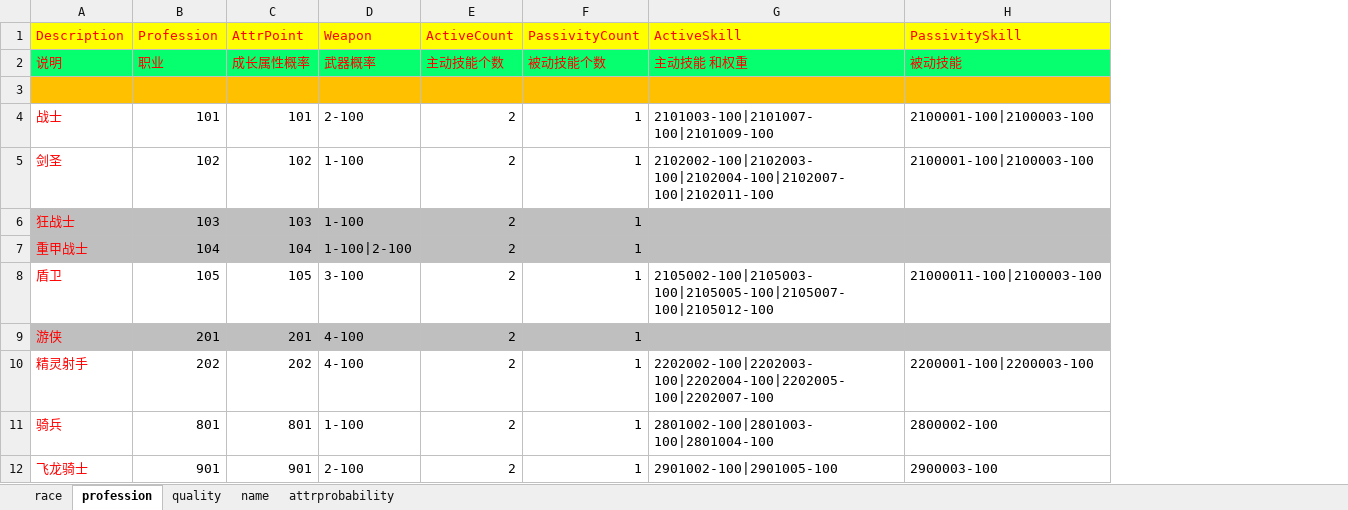
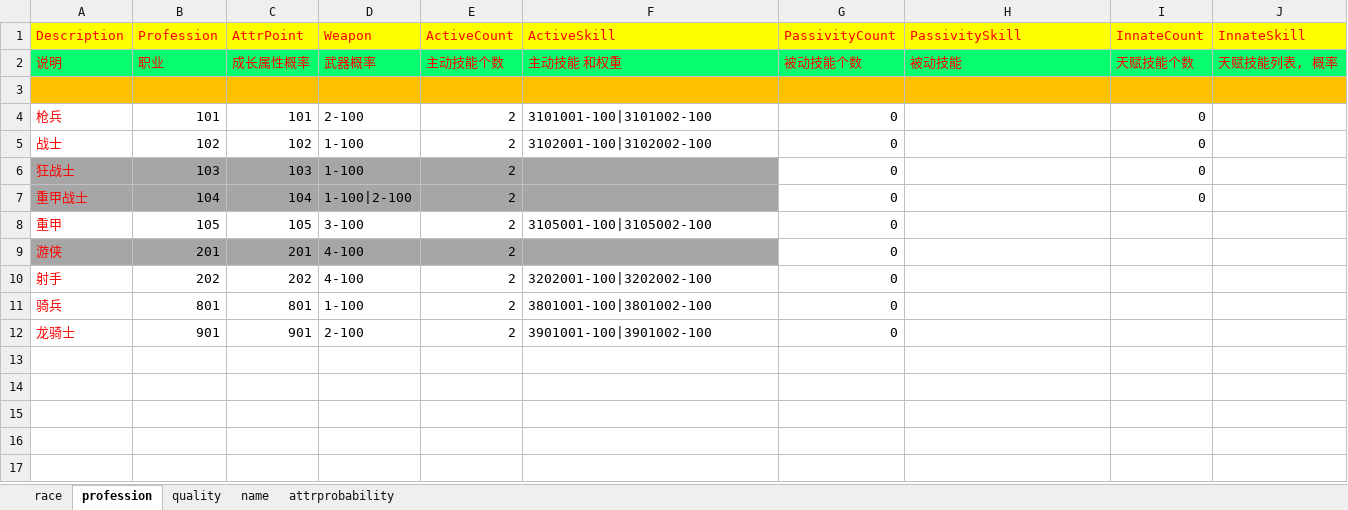
Before and after one commit to lori227/Fighter, an Excel workbook: Resource/excel/hero.xlsx, sheet profession, drawn as a sheet; values as stored, in another font and other column widths than the file's, no borders; removed rows and columns are numbered as before the commit, all else as after; the diff names each change by its address in the sheet, - before the commit and + after, or states it on an @@ line.

```diff
--- a/Resource/excel/hero.xlsx (sheet profession)
+++ b/Resource/excel/hero.xlsx (sheet profession)
-column F (PassivityCount), rows 2-4: 被动技能个数 |  | 1; rows 6-12: all 1
+column G (PassivityCount), row 2: 被动技能个数; rows 5-12: all 0
+column I (InnateCount), row 2: 天赋技能个数; rows 5-7: all 0
+column J (InnateSkill), row 2: 天赋技能列表, 概率
+row 4: 枪兵 | 101 | 101 | 2-100 | 2 | 3101001-100|3101002-100 | 0 |  | 0
-B5 (Profession): 101
+B5 (Profession): 102
-C5 (AttrPoint): 101
+C5 (AttrPoint): 102
-D5 (Weapon): 2-100
+D5 (Weapon): 1-100
-F5 (ActiveSkill): 2101003-100|2101007-100|2101009-100
+F5 (ActiveSkill): 3102001-100|3102002-100
-H5 (PassivitySkill): 2100001-100|2100003-100
+H5 (PassivitySkill): (empty)
-row 5: 剑圣 | 102 | 102 | 1-100 | 2 | 1 | 2102002-100|2102003-100|2102004-100|2102007-100|2102011-100 | 2100001-100|2100003-100
-A6:E7 fill: #BFBFBF
+A6:E7 fill: #A6A6A6
-F6:F7 fill: #BFBFBF
+F6:F7 fill: #A6A6A6
-H6:H7 fill: #BFBFBF
+H6:H7 fill: none
-A8 (Description): 盾卫
+A8 (Description): 重甲
-F8 (ActiveSkill): 2105002-100|2105003-100|2105005-100|2105007-100|2105012-100
+F8 (ActiveSkill): 3105001-100|3105002-100
-H8 (PassivitySkill): 21000011-100|2100003-100
+H8 (PassivitySkill): (empty)
-A9:E9 fill: #BFBFBF
+A9:E9 fill: #A6A6A6
-F9 fill: #BFBFBF
+F9 fill: #A6A6A6
-H9 fill: #BFBFBF
+H9 fill: none
-A10 (Description): 精灵射手
+A10 (Description): 射手
-F10 (ActiveSkill): 2202002-100|2202003-100|2202004-100|2202005-100|2202007-100
+F10 (ActiveSkill): 3202001-100|3202002-100
-H10 (PassivitySkill): 2200001-100|2200003-100
+H10 (PassivitySkill): (empty)
-F11 (ActiveSkill): 2801002-100|2801003-100|2801004-100
+F11 (ActiveSkill): 3801001-100|3801002-100
-H11 (PassivitySkill): 2800002-100
+H11 (PassivitySkill): (empty)
-A12 (Description): 飞龙骑士
+A12 (Description): 龙骑士
-F12 (ActiveSkill): 2901002-100|2901005-100
+F12 (ActiveSkill): 3901001-100|3901002-100
-H12 (PassivitySkill): 2900003-100
+H12 (PassivitySkill): (empty)
```
Also changed, not shown: sheet attrprobability, sheet race, sheet quality, Resource/excel/option.xlsx, 12 other files.
